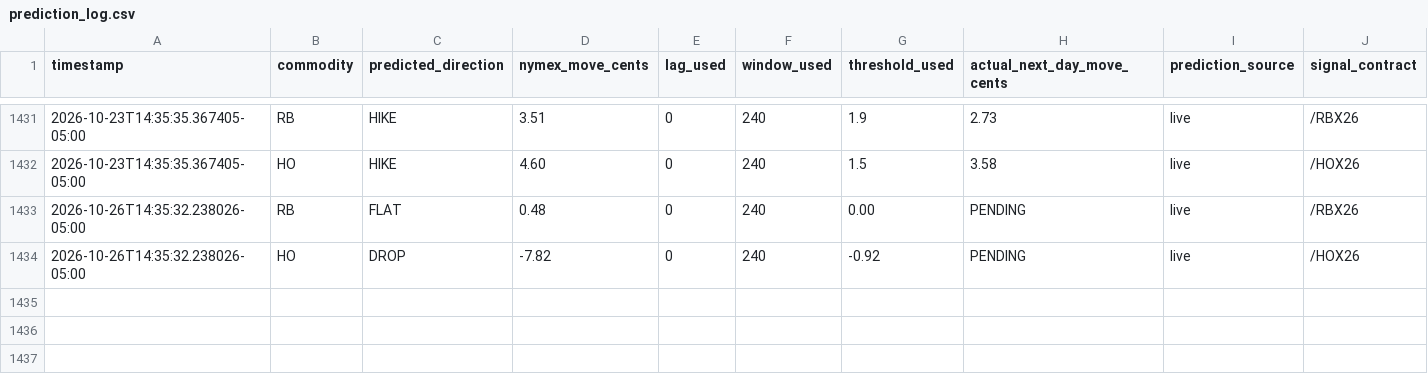
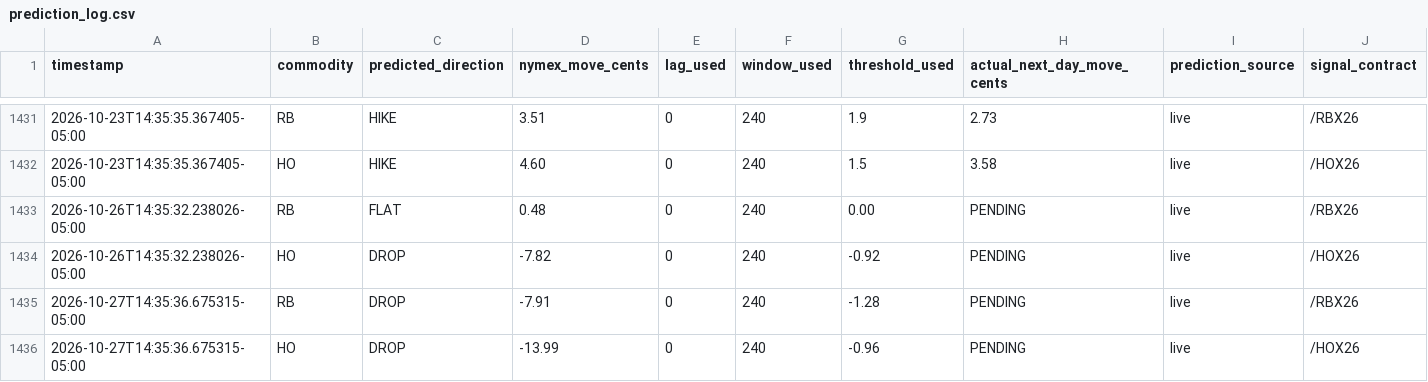
Before and after one commit to armaanmoosani/rbob-ho-fuel-tracker, a CSV file: data/prediction_log.csv, drawn as a sheet; only a part is shown, gaps mark what is left out; rows hold the shown columns only; the diff names each change by its address in the sheet, - before the commit and + after, or states it on an @@ line.

```diff
--- a/data/prediction_log.csv
+++ b/data/prediction_log.csv
+row 1435: 2026-10-27T14:35:36.675315-05:00 | RB | DROP | -7.91 | 0 | 240 | -1.28 | PENDING | live | /RBX26
+row 1436: 2026-10-27T14:35:36.675315-05:00 | HO | DROP | -13.99 | 0 | 240 | -0.96 | PENDING | live | /HOX26
```
